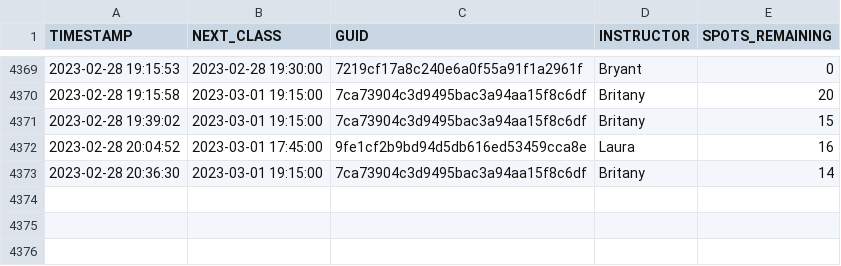
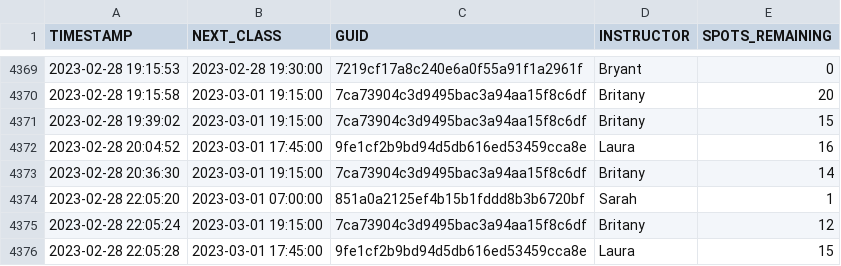
Before and after one commit to stevenlundy/actions, a CSV file: results.csv, drawn as a sheet; only a part is shown, gaps mark what is left out; the diff names each change by its address in the sheet, - before the commit and + after, or states it on an @@ line.

```diff
--- a/results.csv
+++ b/results.csv
+row 4374: 2023-02-28 22:05:20 | 2023-03-01 07:00:00 | 851a0a2125ef4b15b1fddd8b3b6720bf | Sarah | 1
+row 4375: 2023-02-28 22:05:24 | 2023-03-01 19:15:00 | 7ca73904c3d9495bac3a94aa15f8c6df | Britany | 12
+row 4376: 2023-02-28 22:05:28 | 2023-03-01 17:45:00 | 9fe1cf2b9bd94d5db616ed53459cca8e | Laura | 15
```
Also changed, not shown: 1 other file.
